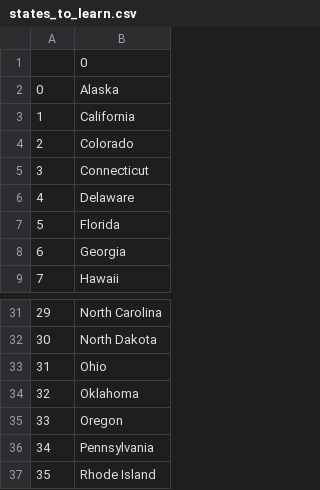
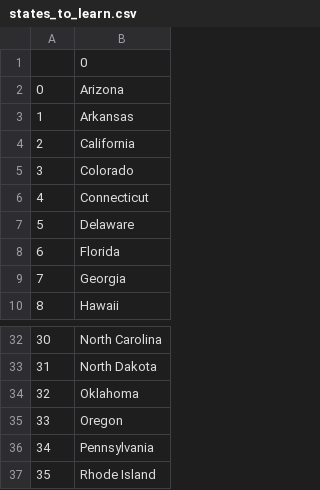
Before and after one commit to BaykovVic/Udemy_100-days-of-code, a CSV file: Day25/Day25.3/states_to_learn.csv, drawn as a sheet; only a part is shown, gaps mark what is left out; removed rows and columns are numbered as before the commit, all else as after; the diff names each change by its address in the sheet, - before the commit and + after, or states it on an @@ line.

Commit message:
Day 26.4 - Apply List Comprehension to the U.S. States Game

```diff
--- a/Day25/Day25.3/states_to_learn.csv
+++ b/Day25/Day25.3/states_to_learn.csv
-B2: Alaska
+B2: Arizona
+row 3: 1 | Arkansas
@@ column A renumbered between rows 4 and 33 @@
-row 33: 31 | Ohio
```
Also changed, not shown: 1 other file.
